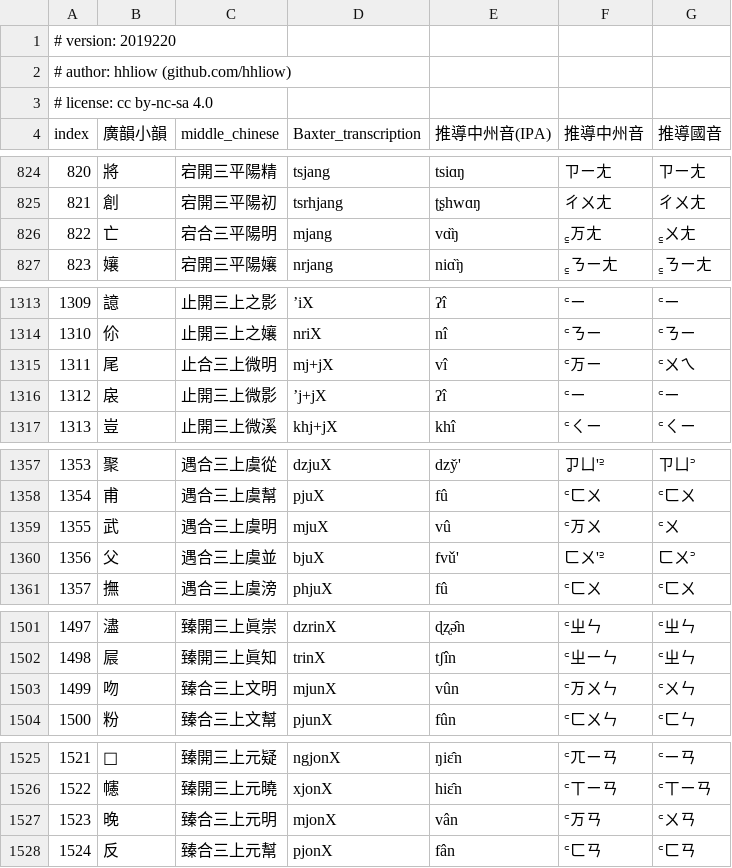
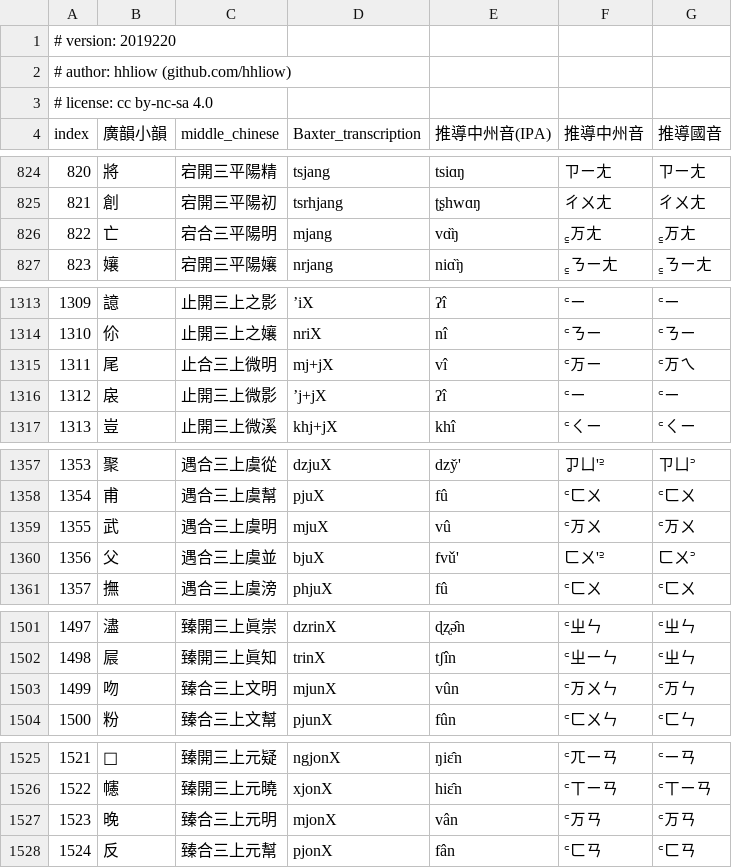
Before and after one commit to hhliow/mandarin, a TSV file: hhliow/kwangx_ghiunh_inferred_mandarin_syllabary.tsv, drawn as a sheet; only a part is shown, gaps mark what is left out; the diff covers the shown part only.

Commit message:
Update kwangx_ghiunh_inferred_mandarin_syllabary.tsv

```diff
--- a/hhliow/kwangx_ghiunh_inferred_mandarin_syllabary.tsv
+++ b/hhliow/kwangx_ghiunh_inferred_mandarin_syllabary.tsv
@@ -825,3 +825,3 @@ index	廣韻小韻	middle_chinese	Baxter_transcription	推導中州音(IPA)	推
 821	創	宕開三平陽初	tsrhjang	ʈʂhwɑŋ	ㄔㄨㄤ	ㄔㄨㄤ
-822	亡	宕合三平陽明	mjang	vɑ̏ŋ	꜁ㄪㄤ	꜁ㄨㄤ
+822	亡	宕合三平陽明	mjang	vɑ̏ŋ	꜁ㄪㄤ	꜁ㄪㄤ
 823	孃	宕開三平陽孃	nrjang	niɑ̏ŋ	꜁ㄋㄧㄤ	꜁ㄋㄧㄤ
@@ -1314,3 +1314,3 @@ index	廣韻小韻	middle_chinese	Baxter_transcription	推導中州音(IPA)	推
 1310	伱	止開三上之孃	nriX	nî	꜂ㄋㄧ	꜂ㄋㄧ
-1311	尾	止合三上微明	mj+jX	vî	꜂ㄪㄧ	꜂ㄨㄟ
+1311	尾	止合三上微明	mj+jX	vî	꜂ㄪㄧ	꜂ㄪㄟ
 1312	扆	止開三上微影	’j+jX	ʔî	꜂ㄧ	꜂ㄧ
@@ -1358,3 +1358,3 @@ index	廣韻小韻	middle_chinese	Baxter_transcription	推導中州音(IPA)	推
 1354	甫	遇合三上虞幫	pjuX	fû	꜂ㄈㄨ	꜂ㄈㄨ
-1355	武	遇合三上虞明	mjuX	vû	꜂ㄪㄨ	꜂ㄨ
+1355	武	遇合三上虞明	mjuX	vû	꜂ㄪㄨ	꜂ㄪㄨ
 1356	父	遇合三上虞並	bjuX	fvǔ'	ㄈㄨ'꜅	ㄈㄨ꜄
@@ -1502,3 +1502,3 @@ index	廣韻小韻	middle_chinese	Baxter_transcription	推導中州音(IPA)	推
 1498	屒	臻開三上眞知	trinX	tʃîn	꜂ㄓㄧㄣ	꜂ㄓㄣ
-1499	吻	臻合三上文明	mjunX	vûn	꜂ㄪㄨㄣ	꜂ㄨㄣ
+1499	吻	臻合三上文明	mjunX	vûn	꜂ㄪㄨㄣ	꜂ㄪㄣ
 1500	粉	臻合三上文幫	pjunX	fûn	꜂ㄈㄨㄣ	꜂ㄈㄣ
@@ -1526,3 +1526,3 @@ index	廣韻小韻	middle_chinese	Baxter_transcription	推導中州音(IPA)	推
 1522	幰	臻開三上元曉	xjonX	hiɛ̂n	꜂ㄒㄧㄢ	꜂ㄒㄧㄢ
-1523	晚	臻合三上元明	mjonX	vân	꜂ㄪㄢ	꜂ㄨㄢ
+1523	晚	臻合三上元明	mjonX	vân	꜂ㄪㄢ	꜂ㄪㄢ
 1524	反	臻合三上元幫	pjonX	fân	꜂ㄈㄢ	꜂ㄈㄢ
```
Also changed, not shown: 18 edited cells elsewhere in this file.
